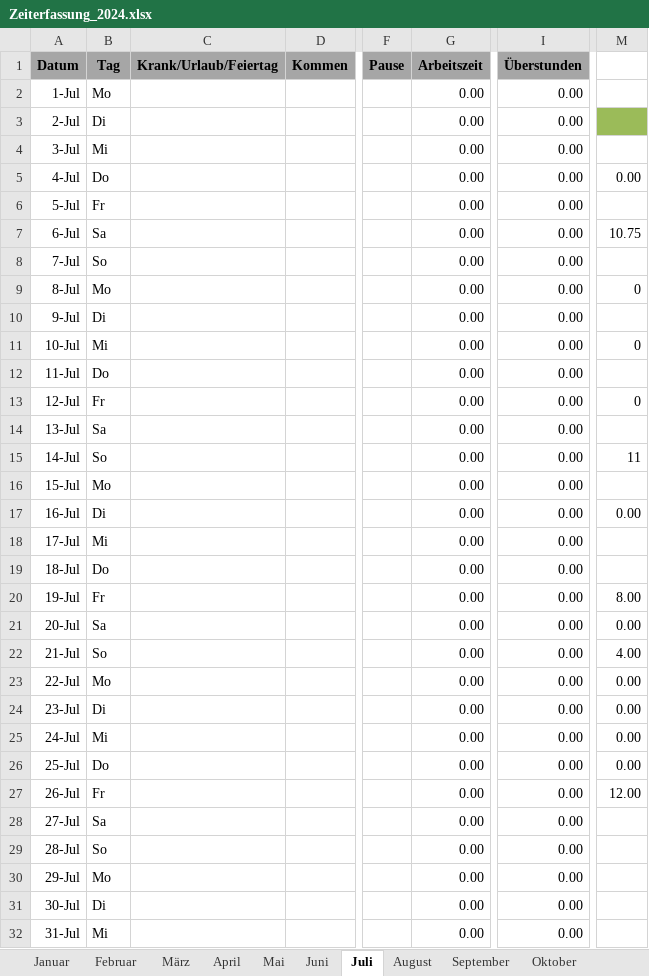
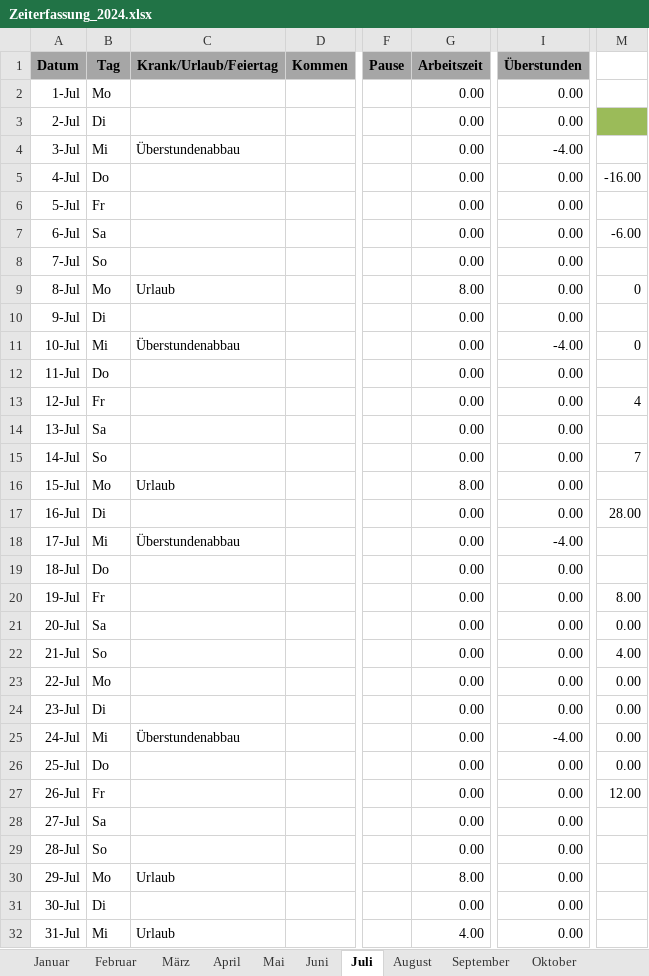
Before and after one commit to NicolasPawelka/Home, an Excel workbook: Privat/Arbeit/Zeiterfassung_2024.xlsx, sheet Juli, drawn as a sheet; only a part is shown, gaps mark what is left out; values as stored, in another font and other column widths than the file's, no borders; conditional formats not drawn; the diff names each change by its address in the sheet, - before the commit and + after, or states it on an @@ line.

```diff
--- a/Privat/Arbeit/Zeiterfassung_2024.xlsx (sheet Juli)
+++ b/Privat/Arbeit/Zeiterfassung_2024.xlsx (sheet Juli)
-C4 (Krank/Urlaub/Feiertag): (empty)
+C4 (Krank/Urlaub/Feiertag): Überstundenabbau
-I4 (Überstunden): 0.00
+I4 (Überstunden): -4.00
-M5: 0.00
+M5: -16.00
-M7: 10.75
+M7: -6.00
-C9 (Krank/Urlaub/Feiertag): (empty)
+C9 (Krank/Urlaub/Feiertag): Urlaub
-G9 (Arbeitszeit): 0.00
+G9 (Arbeitszeit): 8.00
-C11 (Krank/Urlaub/Feiertag): (empty)
+C11 (Krank/Urlaub/Feiertag): Überstundenabbau
-I11 (Überstunden): 0.00
+I11 (Überstunden): -4.00
-M13: 0
+M13: 4
-M15: 11
+M15: 7
-C16 (Krank/Urlaub/Feiertag): (empty)
+C16 (Krank/Urlaub/Feiertag): Urlaub
-G16 (Arbeitszeit): 0.00
+G16 (Arbeitszeit): 8.00
-M17: 0.00
+M17: 28.00
-C18 (Krank/Urlaub/Feiertag): (empty)
+C18 (Krank/Urlaub/Feiertag): Überstundenabbau
-I18 (Überstunden): 0.00
+I18 (Überstunden): -4.00
-C25 (Krank/Urlaub/Feiertag): (empty)
+C25 (Krank/Urlaub/Feiertag): Überstundenabbau
-I25 (Überstunden): 0.00
+I25 (Überstunden): -4.00
-C30 (Krank/Urlaub/Feiertag): (empty)
+C30 (Krank/Urlaub/Feiertag): Urlaub
-G30 (Arbeitszeit): 0.00
+G30 (Arbeitszeit): 8.00
-C32 (Krank/Urlaub/Feiertag): (empty)
+C32 (Krank/Urlaub/Feiertag): Urlaub
-G32 (Arbeitszeit): 0.00
+G32 (Arbeitszeit): 4.00
```
Also changed, not shown: sheet Gesamt, sheet August, sheet Juni, sheet September, sheet Oktober.
